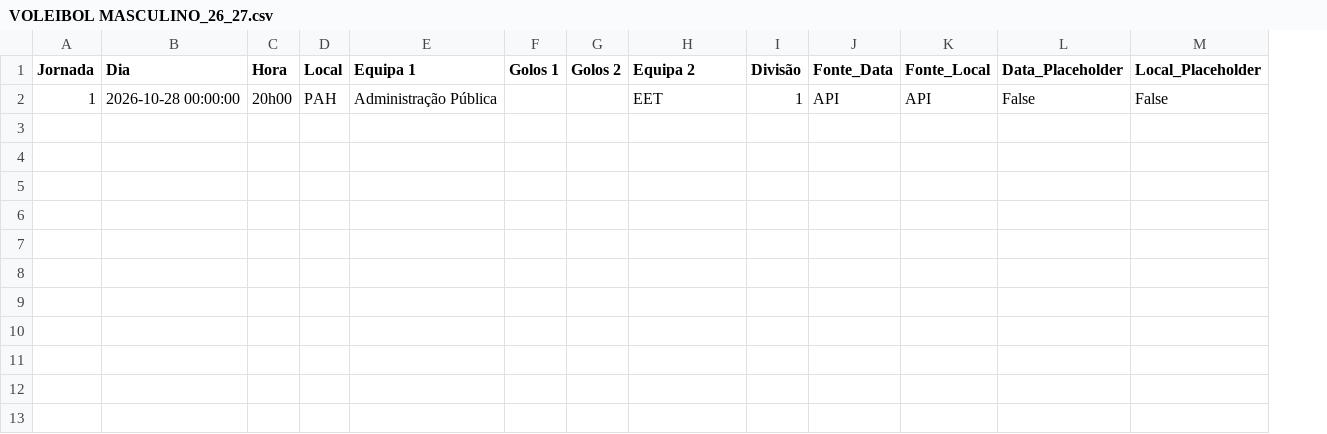
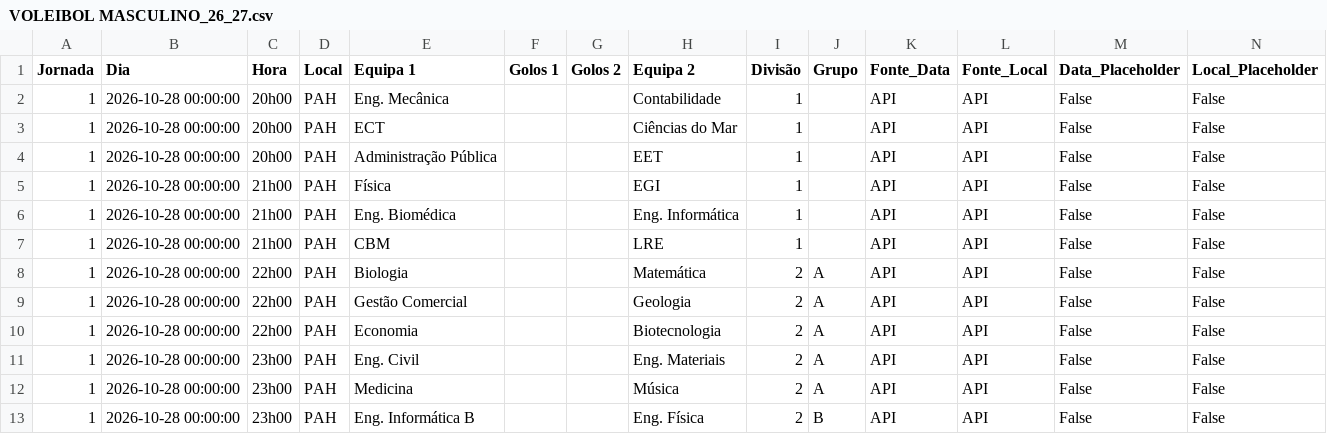
Before and after one commit to NEI-AAUAV/mmr_ta-aua, a CSV file: docs/output/csv_modalidades/VOLEIBOL MASCULINO_26_27.csv, drawn as a sheet; only a part is shown; addresses are those after the commit; rows hold the shown columns only; the diff names each change by its address in the sheet, - before the commit and + after, or states it on an @@ line.

```diff
--- a/docs/output/csv_modalidades/VOLEIBOL MASCULINO_26_27.csv
+++ b/docs/output/csv_modalidades/VOLEIBOL MASCULINO_26_27.csv
+column J (Grupo), empty
+row 2: 1 | 2026-10-28 00:00:00 | 20h00 | PAH | Eng. Mecânica |  |  | Contabilidade | 1 |  | API | API | False | False
+row 3: 1 | 2026-10-28 00:00:00 | 20h00 | PAH | ECT |  |  | Ciências do Mar | 1 |  | API | API | False | False
+row 5: 1 | 2026-10-28 00:00:00 | 21h00 | PAH | Física |  |  | EGI | 1 |  | API | API | False | False
+row 6: 1 | 2026-10-28 00:00:00 | 21h00 | PAH | Eng. Biomédica |  |  | Eng. Informática | 1 |  | API | API | False | False
+row 7: 1 | 2026-10-28 00:00:00 | 21h00 | PAH | CBM |  |  | LRE | 1 |  | API | API | False | False
+row 8: 1 | 2026-10-28 00:00:00 | 22h00 | PAH | Biologia |  |  | Matemática | 2 | A | API | API | False | False
+row 9: 1 | 2026-10-28 00:00:00 | 22h00 | PAH | Gestão Comercial |  |  | Geologia | 2 | A | API | API | False | False
+row 10: 1 | 2026-10-28 00:00:00 | 22h00 | PAH | Economia |  |  | Biotecnologia | 2 | A | API | API | False | False
+row 11: 1 | 2026-10-28 00:00:00 | 23h00 | PAH | Eng. Civil |  |  | Eng. Materiais | 2 | A | API | API | False | False
+row 12: 1 | 2026-10-28 00:00:00 | 23h00 | PAH | Medicina |  |  | Música | 2 | A | API | API | False | False
+row 13: 1 | 2026-10-28 00:00:00 | 23h00 | PAH | Eng. Informática B |  |  | Eng. Física | 2 | B | API | API | False | False
```
Also changed, not shown: docs/output/elo_ratings/classificacao_VOLEIBOL MASCULINO_26_27.csv, docs/output/previsoes/forecast_VOLEIBOL MASCULINO_2027_10000.csv, 42 other files.
